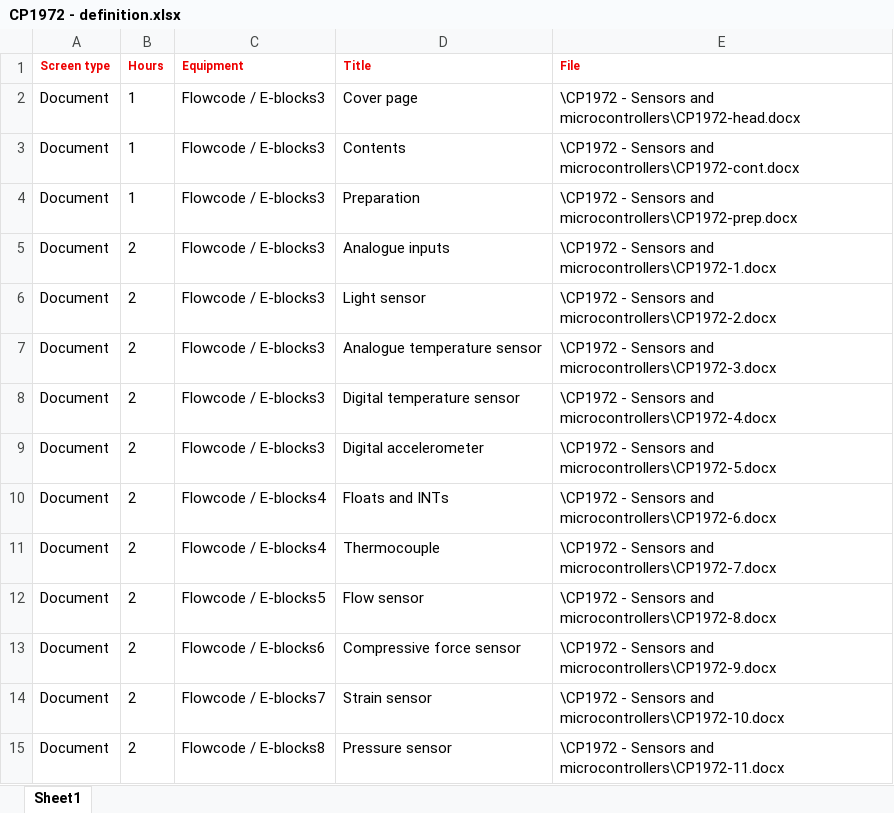
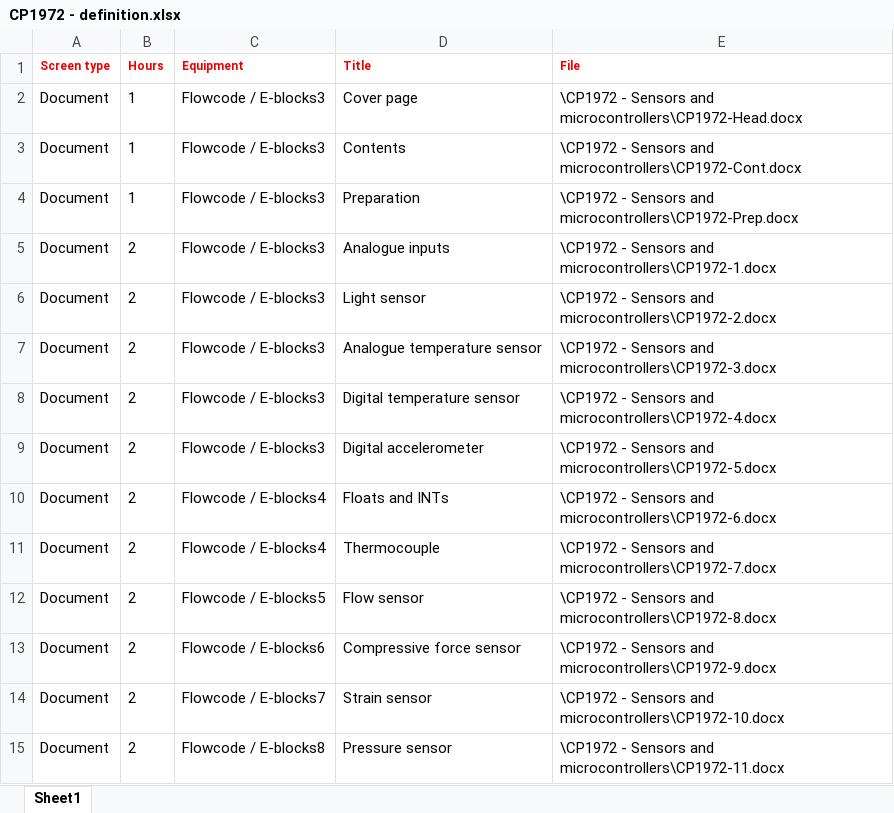
Before and after one commit to Holopoint1/matrix-course-viewer, an Excel workbook: content/CP1972/CP1972 - definition.xlsx, sheet Sheet1, drawn as a sheet; values as stored, in another font and other column widths than the file's, no borders; charts and pictures not drawn; the diff names each change by its address in the sheet, - before the commit and + after, or states it on an @@ line.

```diff
--- a/content/CP1972/CP1972 - definition.xlsx (sheet Sheet1)
+++ b/content/CP1972/CP1972 - definition.xlsx (sheet Sheet1)
-E2 (File): …Sensors and microcontrollers\CP1972-head.docx
+E2 (File): …Sensors and microcontrollers\CP1972-Head.docx
-E3 (File): …Sensors and microcontrollers\CP1972-cont.docx
+E3 (File): …Sensors and microcontrollers\CP1972-Cont.docx
-E4 (File): …Sensors and microcontrollers\CP1972-prep.docx
+E4 (File): …Sensors and microcontrollers\CP1972-Prep.docx
```
Also changed, not shown: 12 other files.
